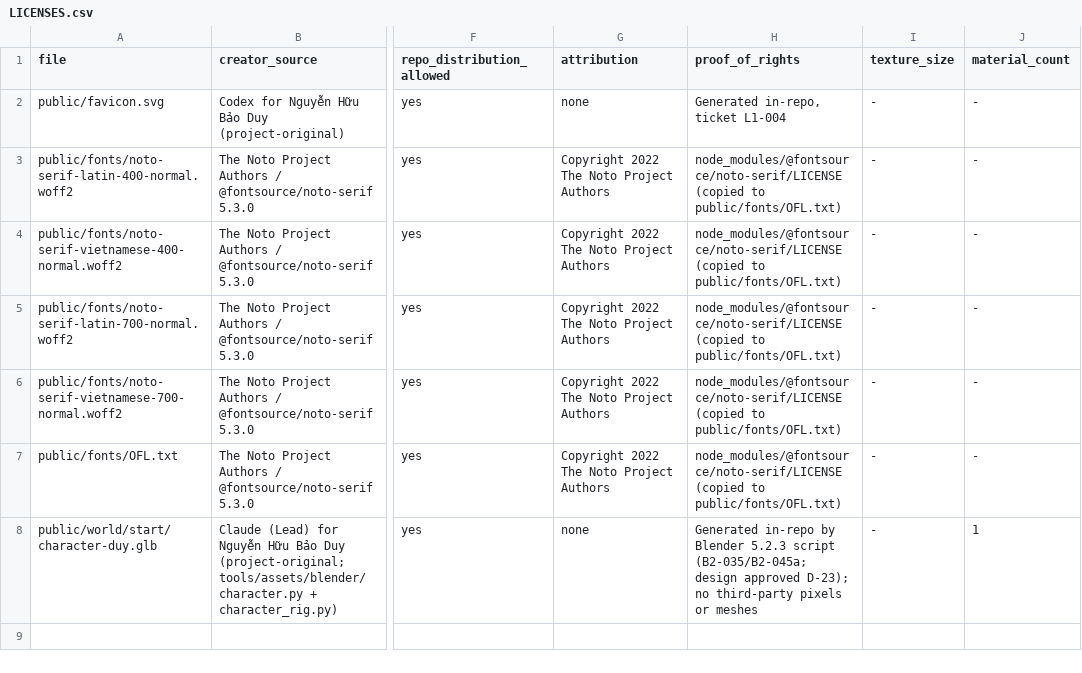
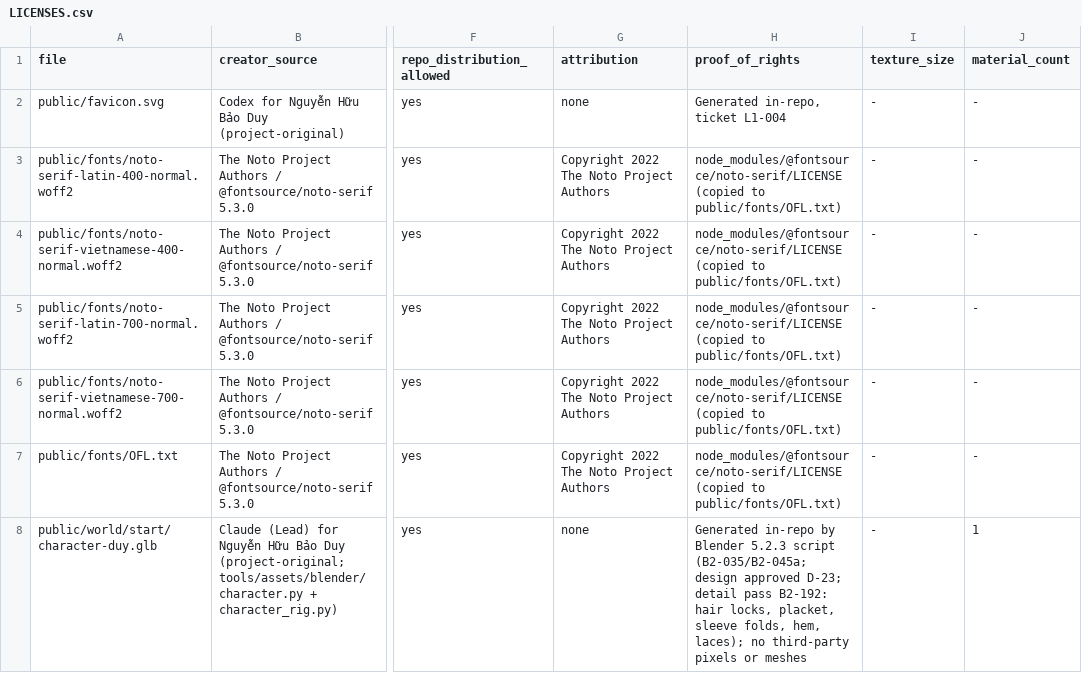
Before and after one commit to Crozn1812/the-quiet-atlas, a CSV file: assets/LICENSES.csv, drawn as a sheet; only a part is shown, gaps mark what is left out; the diff names each change by its address in the sheet, - before the commit and + after, or states it on an @@ line.

```diff
--- a/assets/LICENSES.csv
+++ b/assets/LICENSES.csv
-H8 (proof_of_rights): …design approved D-23); no third-party…
+H8 (proof_of_rights): …design approved D-23; detail pass B2-192: hair locks, placket, sleeve folds, hem, laces); no third-party…
```
Also changed, not shown: 2 other files.
